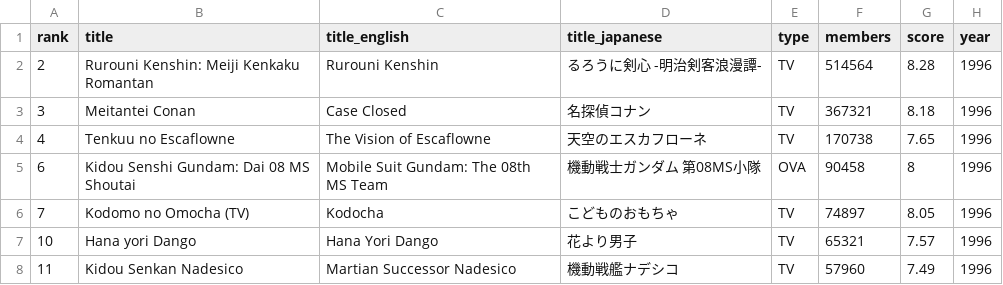
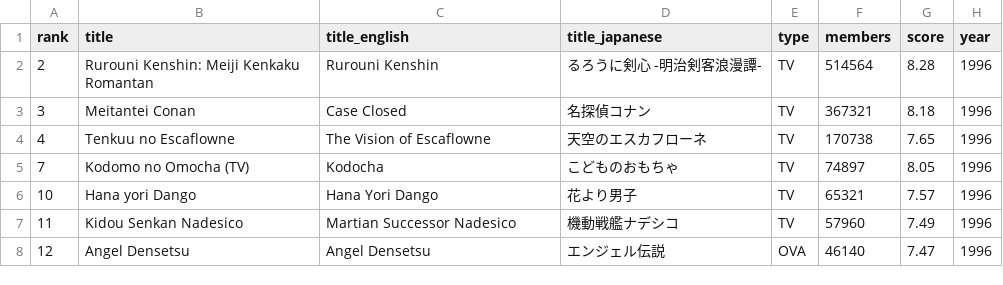
Before and after one commit to timcampy118/timcampy118.github.io, a CSV file: output/anime_popularity_1996.csv, drawn as a sheet; only a part is shown; the shorter side is filled out with more unchanged rows; the diff names each change by its address in the sheet, - before the commit and + after, or states it on an @@ line.

```diff
--- a/output/anime_popularity_1996.csv
+++ b/output/anime_popularity_1996.csv
-row 5: 6 | Kidou Senshi Gundam: Dai 08 MS Shoutai | Mobile Suit Gundam: The 08th MS Team | 機動戦士ガンダム 第08MS小隊 | OVA | 90458 | 8 | 1996
```
Also changed, not shown: output/anime_score_1994.csv, output/anime_score_1997.csv, 8 other files.
